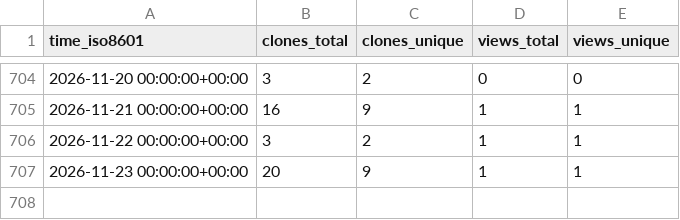
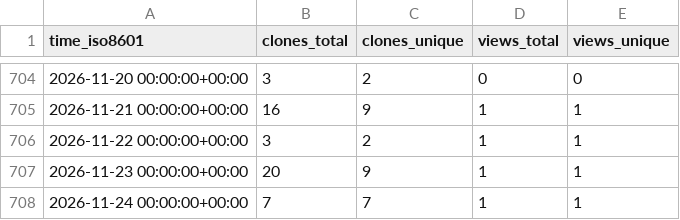
Before and after one commit to cubicleguy/su_arduino_uart, a CSV file: cubicleguy/su_arduino_uart/ghrs-data/views_clones_aggregate.csv, drawn as a sheet; only a part is shown, gaps mark what is left out; the diff names each change by its address in the sheet, - before the commit and + after, or states it on an @@ line.

```diff
--- a/cubicleguy/su_arduino_uart/ghrs-data/views_clones_aggregate.csv
+++ b/cubicleguy/su_arduino_uart/ghrs-data/views_clones_aggregate.csv
+row 708: 2026-11-24 00:00:00+00:00 | 7 | 7 | 1 | 1
```
Also changed, not shown: 1 other file.
